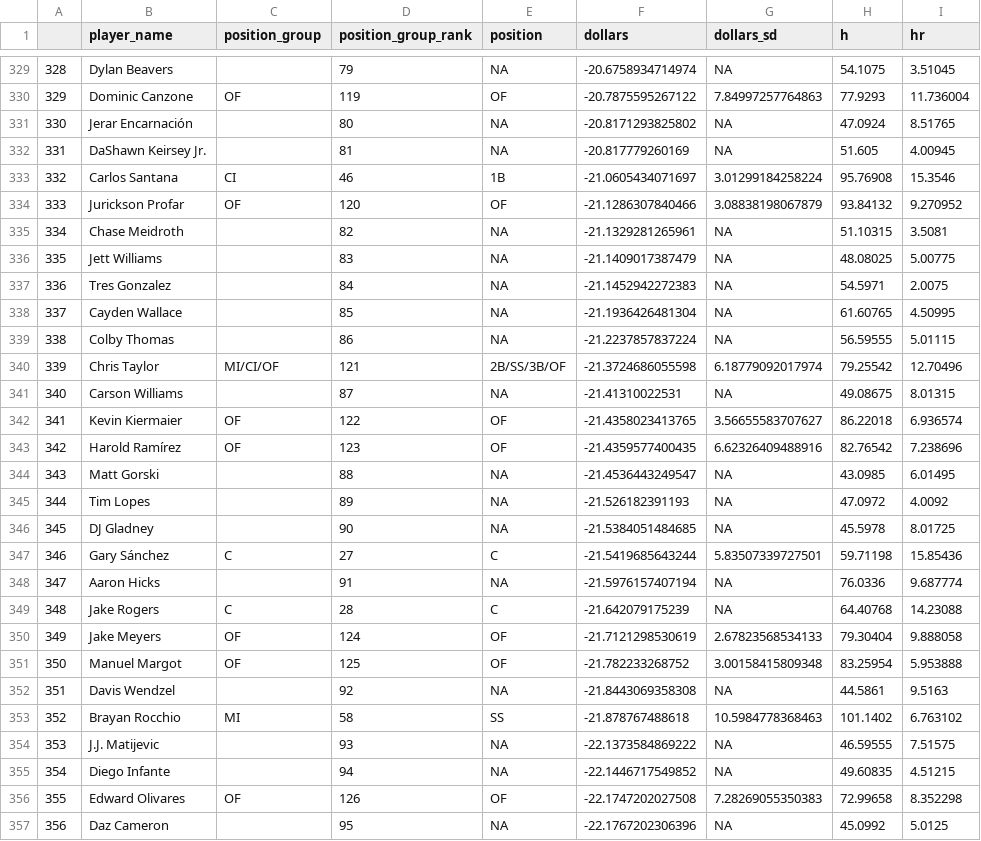
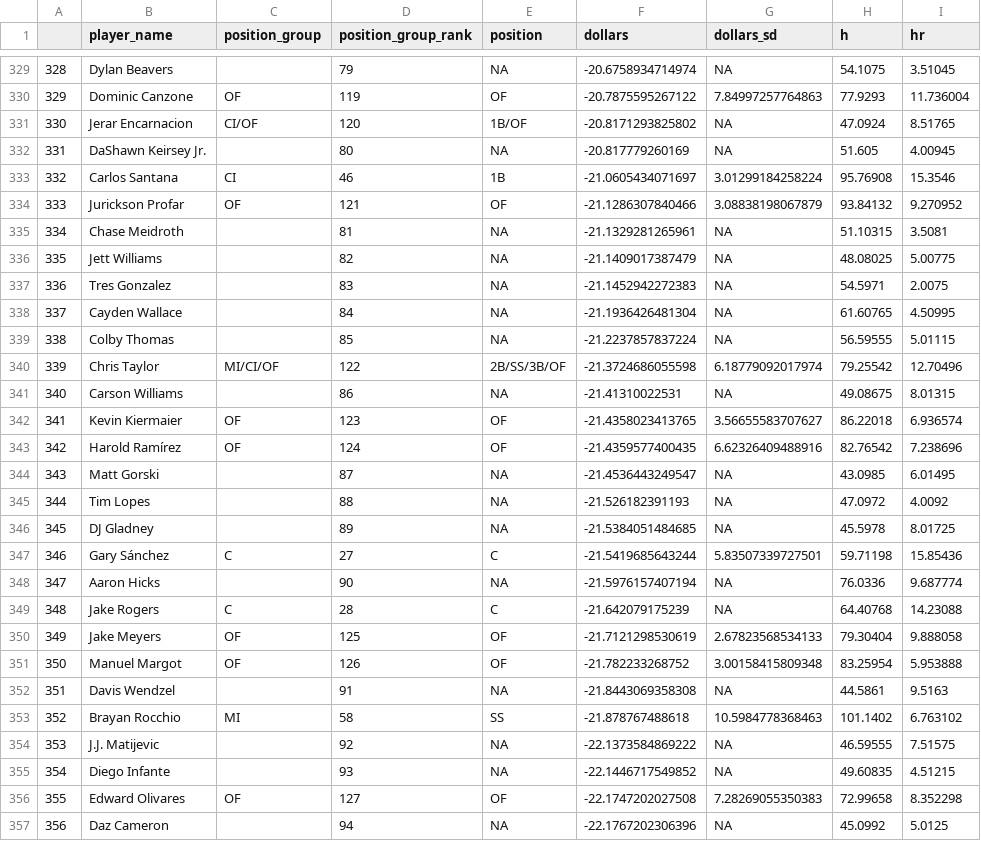
Before and after one commit to bdidds2/Betting, a CSV file: ottoneu/all_hitters.csv, drawn as a sheet; only a part is shown, gaps mark what is left out; the diff covers the shown part only; the diff names each change by its address in the sheet, - before the commit and + after, or states it on an @@ line.

```diff
--- a/ottoneu/all_hitters.csv
+++ b/ottoneu/all_hitters.csv
-B331 (player_name): Jerar Encarnación
+B331 (player_name): Jerar Encarnacion
-C331 (position_group): (empty)
+C331 (position_group): CI/OF
-D331 (position_group_rank): 80
+D331 (position_group_rank): 120
-E331 (position): NA
+E331 (position): 1B/OF
-D332 (position_group_rank): 81
+D332 (position_group_rank): 80
-D334 (position_group_rank): 120
+D334 (position_group_rank): 121
-D335 (position_group_rank): 82
+D335 (position_group_rank): 81
-D336 (position_group_rank): 83
+D336 (position_group_rank): 82
-D337 (position_group_rank): 84
+D337 (position_group_rank): 83
-D338 (position_group_rank): 85
+D338 (position_group_rank): 84
-D339 (position_group_rank): 86
+D339 (position_group_rank): 85
-D340 (position_group_rank): 121
+D340 (position_group_rank): 122
-D341 (position_group_rank): 87
+D341 (position_group_rank): 86
-D342 (position_group_rank): 122
+D342 (position_group_rank): 123
-D343 (position_group_rank): 123
+D343 (position_group_rank): 124
-D344 (position_group_rank): 88
+D344 (position_group_rank): 87
-D345 (position_group_rank): 89
+D345 (position_group_rank): 88
-D346 (position_group_rank): 90
+D346 (position_group_rank): 89
-D348 (position_group_rank): 91
+D348 (position_group_rank): 90
-D350 (position_group_rank): 124
+D350 (position_group_rank): 125
-D351 (position_group_rank): 125
+D351 (position_group_rank): 126
-D352 (position_group_rank): 92
+D352 (position_group_rank): 91
-D354 (position_group_rank): 93
+D354 (position_group_rank): 92
-D355 (position_group_rank): 94
+D355 (position_group_rank): 93
-D356 (position_group_rank): 126
+D356 (position_group_rank): 127
-D357 (position_group_rank): 95
+D357 (position_group_rank): 94
```
Also changed, not shown: 1 added row, 1 removed row, 124 edited cells and row numbers in column A elsewhere in this file, ottoneu/all_pitchers.csv, ottoneu/bum_bum_pitchers.csv, 4 other files.
